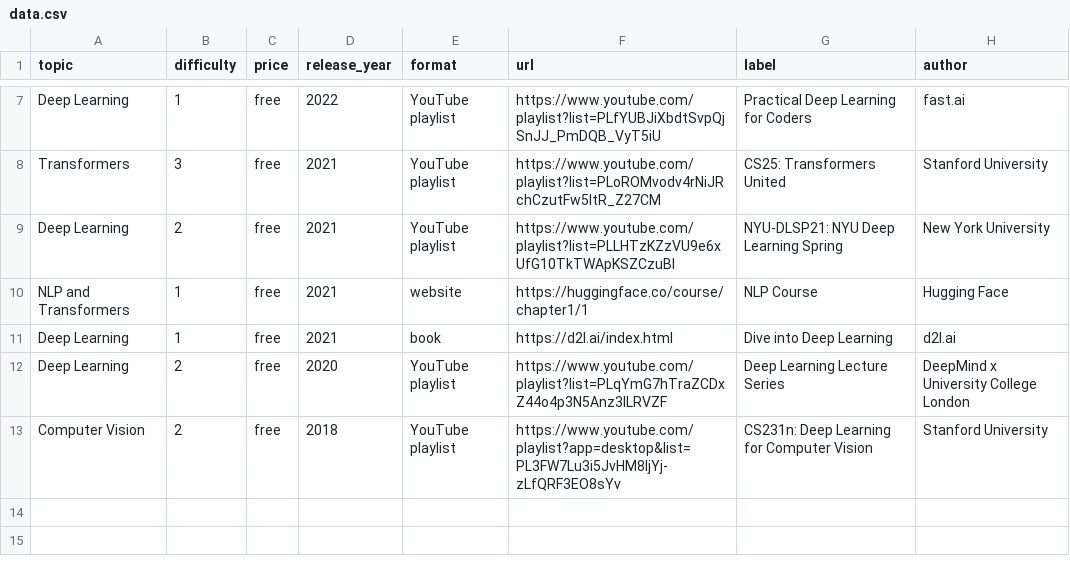
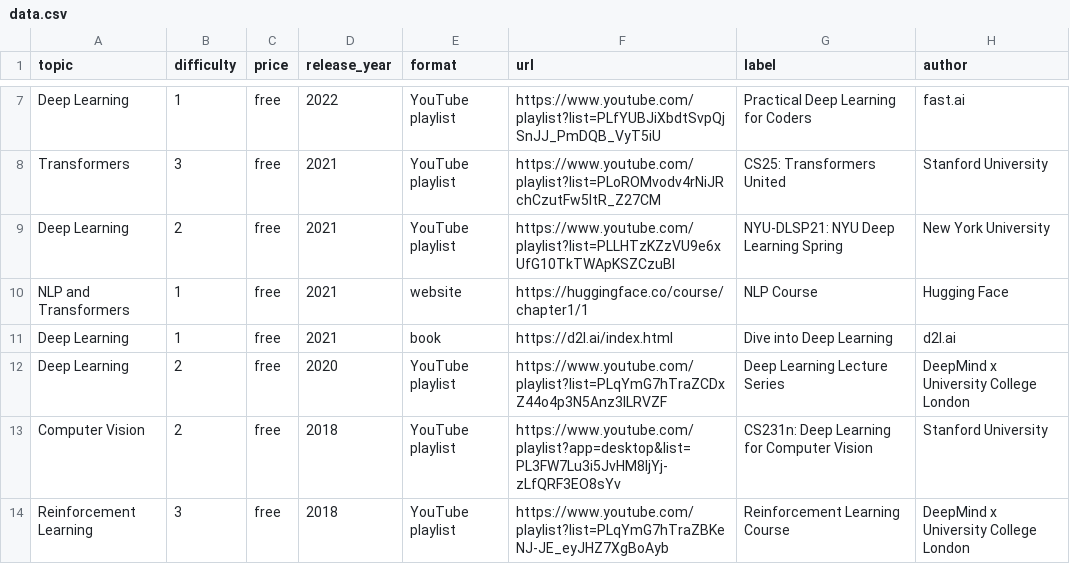
Before and after one commit to SkalskiP/courses, a CSV file: automation/data.csv, drawn as a sheet; only a part is shown, gaps mark what is left out.

```diff
--- a/automation/data.csv
+++ b/automation/data.csv
@@ -13 +13,2 @@ Deep Learning, 2, free, 2020, YouTube playlist, https://www.youtube.com/playlist
 Computer Vision, 2, free, 2018, YouTube playlist, https://www.youtube.com/playlist?app=desktop&list=PL3FW7Lu3i5JvHM8ljYj-zLfQRF3EO8sYv, CS231n: Deep Learning for Computer Vision, Stanford University
+Reinforcement Learning, 3, free, 2018, YouTube playlist, https://www.youtube.com/playlist?list=PLqYmG7hTraZBKeNJ-JE_eyJHZ7XgBoAyb, Reinforcement Learning Course, DeepMind x University College London
```
Also changed, not shown: 1 other file.
